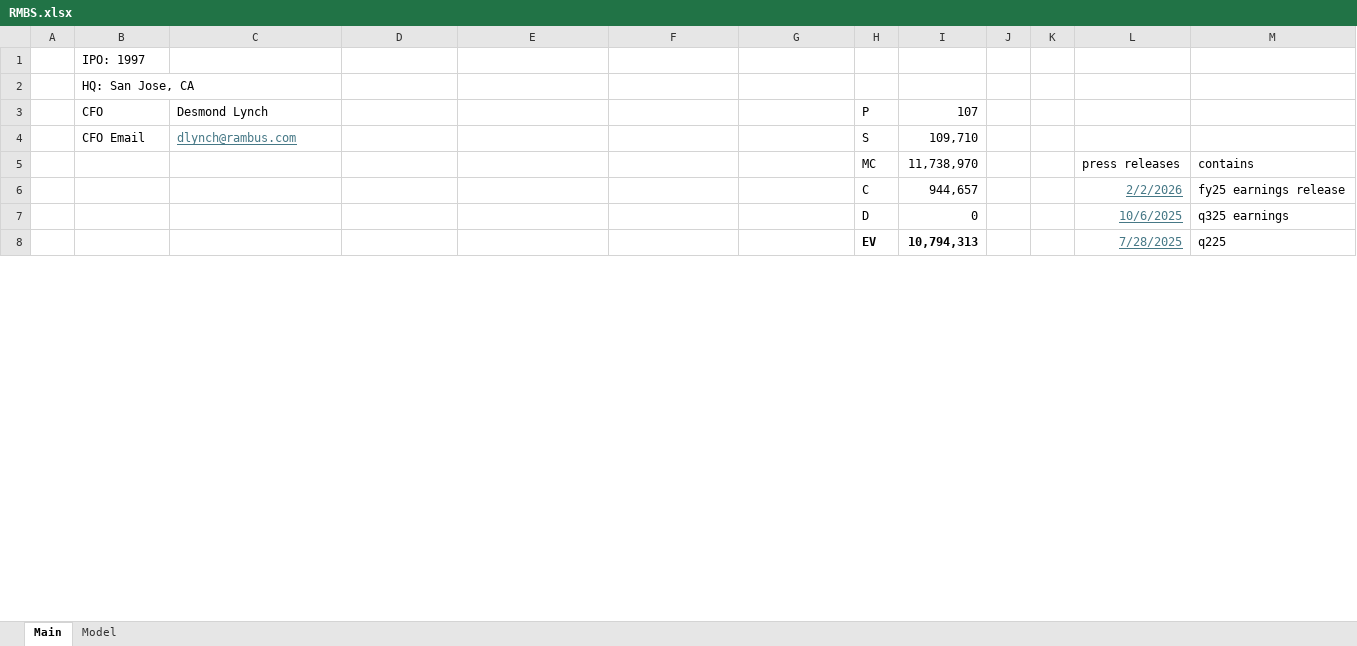
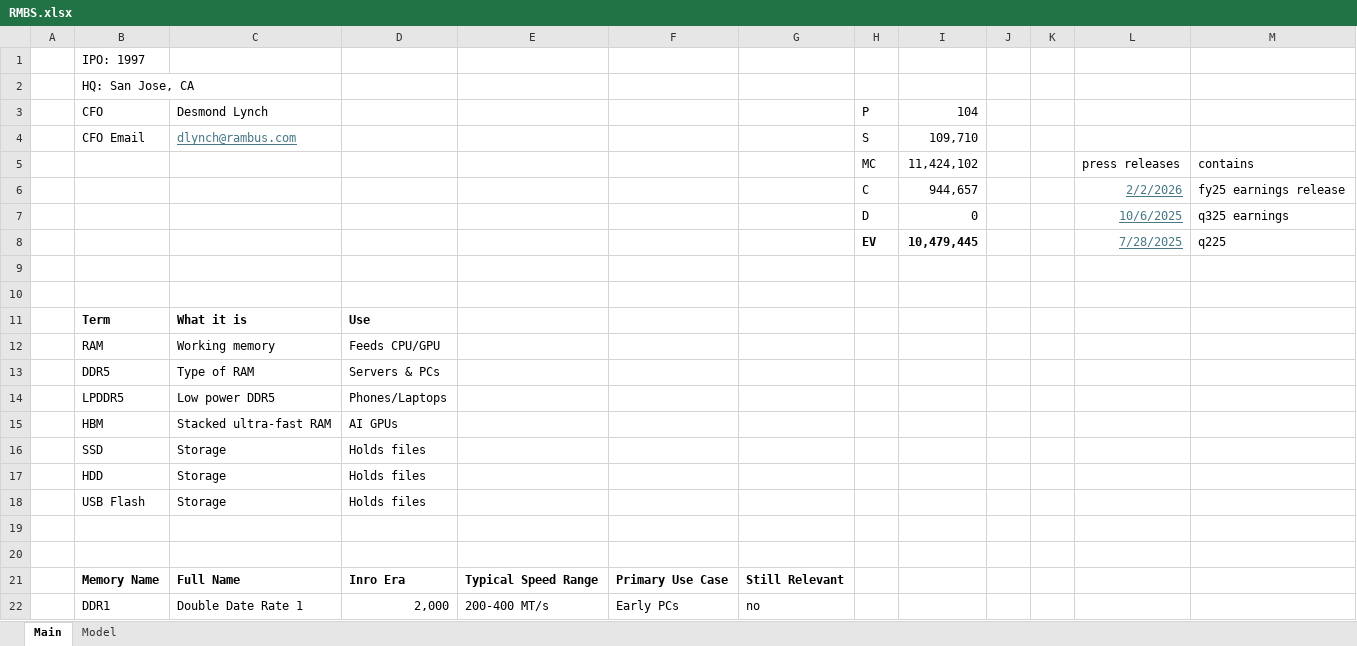
Before and after one commit to jameelbrannon/EQResearch, an Excel workbook: Semiconductor/RMBS.xlsx, sheet Main, drawn as a sheet; only a part is shown; values as stored, in another font and other column widths than the file's, no borders; the diff covers the shown part only; the diff names each change by its address in the sheet, - before the commit and + after, or states it on an @@ line.

```diff
--- a/Semiconductor/RMBS.xlsx (sheet Main)
+++ b/Semiconductor/RMBS.xlsx (sheet Main)
-I3: 107
+I3: 104
-I5: 11,738,970
+I5: 11,424,102
-I8: 10,794,313
+I8: 10,479,445
+row 9: (empty)
+row 10: (empty)
+row 11:  | Term | What it is | Use
+row 12:  | RAM | Working memory | Feeds CPU/GPU
+row 13:  | DDR5 | Type of RAM | Servers & PCs
+row 14:  | LPDDR5 | Low power DDR5 | Phones/Laptops
+row 15:  | HBM | Stacked ultra-fast RAM | AI GPUs
+row 16:  | SSD | Storage | Holds files
+row 17:  | HDD | Storage | Holds files
+row 18:  | USB Flash | Storage | Holds files
+row 19: (empty)
+row 20: (empty)
+row 21:  | Memory Name | Full Name | Inro Era | Typical Speed Range | Primary Use Case | Still Relevant
+row 22:  | DDR1 | Double Date Rate 1 | 2,000 | 200-400 MT/s | Early PCs | no
```
Also changed, not shown: 38 added rows, 2 removed rows, 7 edited cells and cell formats elsewhere in this sheet, sheet Model, formulas that keep their value, charts or pictures.
